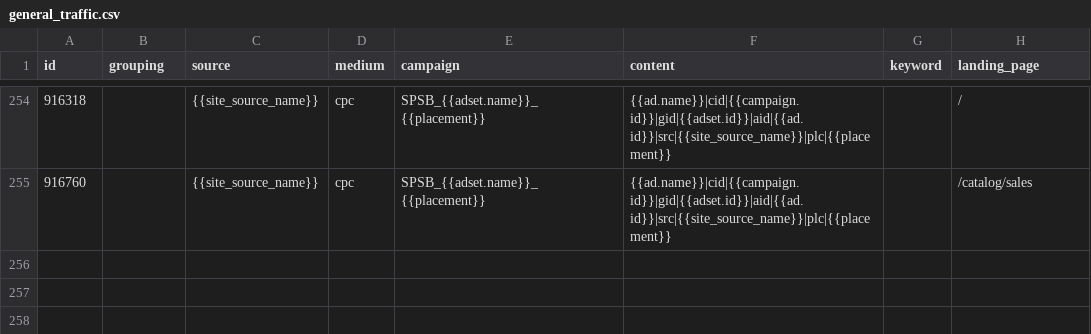
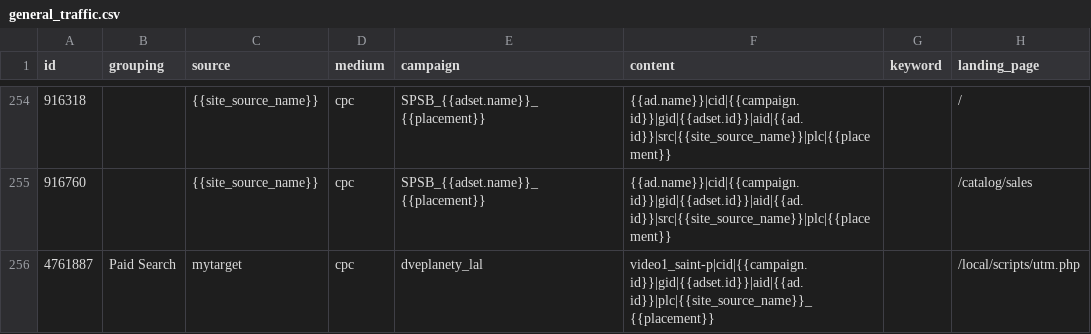
Before and after one commit to kzzzr/mybi-dbt-core, a CSV file: integration_tests/data/general/general_traffic.csv, drawn as a sheet; only a part is shown, gaps mark what is left out; the diff names each change by its address in the sheet, - before the commit and + after, or states it on an @@ line.

```diff
--- a/integration_tests/data/general/general_traffic.csv
+++ b/integration_tests/data/general/general_traffic.csv
+row 256: 4761887 | Paid Search | mytarget | cpc | dveplanety_lal | video1_saint-p|cid|{{campaign.id}}|gid|{{adset.id}}|aid|{{ad.id}}|plc|{{site_source_name}}_{{placement}} |  | /local/scripts/utm.php
```
Also changed, not shown: integration_tests/data/general/general_accounts.csv, integration_tests/data/general/general_dates.csv, 11 other files.
